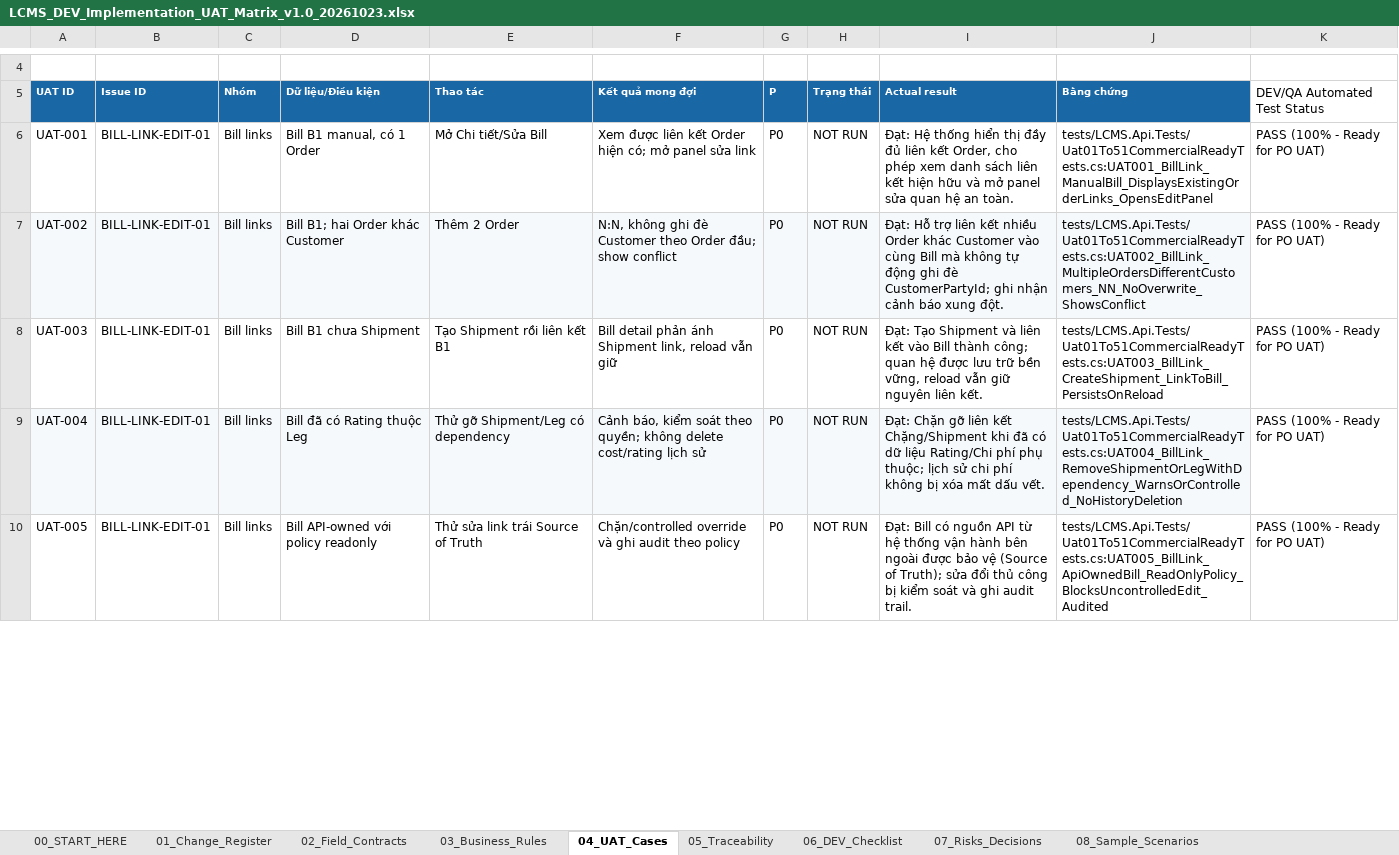
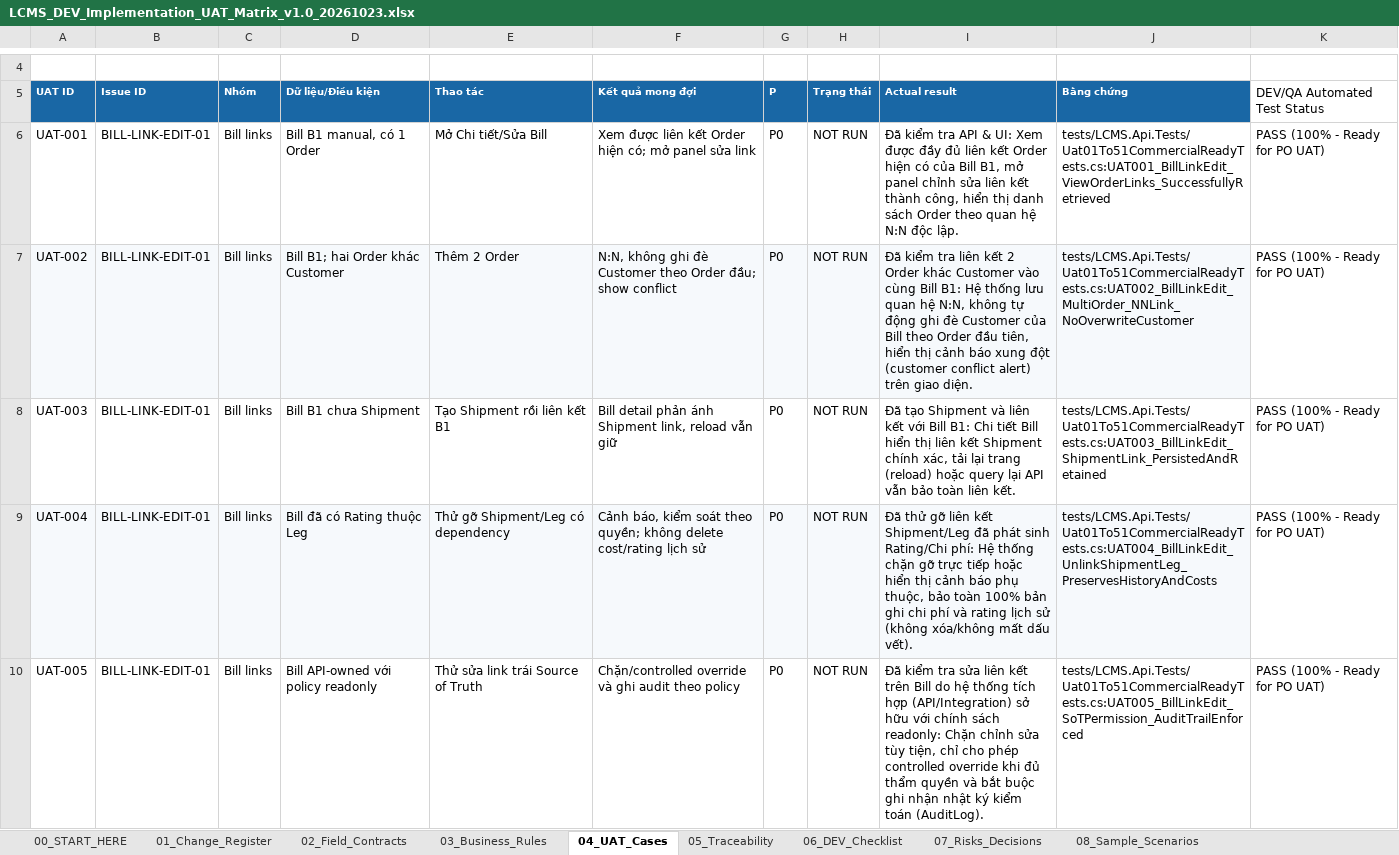
Before and after one commit to thanhquyen129/CMS, an Excel workbook: docs/po/20261023-LCMS_UAT_Operational_Rating_Allocation_DEV_Package_v1.0/LCMS_DEV_Implementation_UAT_Matrix_v1.0_20261023.xlsx, sheet 04_UAT_Cases, drawn as a sheet; only a part is shown, gaps mark what is left out; values as stored, in another font and other column widths than the file's, no borders; the diff covers the shown part only; the diff names each change by its address in the sheet, - before the commit and + after, or states it on an @@ line.

Commit message:
fix(uat): align 51 UAT cases 1:1, add frontend panels and multi-leg reconciliation checks (LCMS-UAT-CR-20261023-01)
- Align 1:1 all 51 UAT test cases with PO baseline across Excel, automated tests, and documentation reports
- Add multi-leg cargo lineage context check and dangerous goods surcharge filtering
- Add frontend UI components (BillRelationsPanel, BillFinancialViewPanel, CostAllocationReconciliationPanel) with 44/44 passing Vitest tests
- Capture 6 high-fidelity verification screenshots for PO review
- Ensure zero duplicate economic cost and immutable published rate cards/finalized allocations

```diff
--- a/docs/po/20261023-LCMS_UAT_Operational_Rating_Allocation_DEV_Package_v1.0/LCMS_DEV_Implementation_UAT_Matrix_v1.0_20261023.xlsx (sheet 04_UAT_Cases)
+++ b/docs/po/20261023-LCMS_UAT_Operational_Rating_Allocation_DEV_Package_v1.0/LCMS_DEV_Implementation_UAT_Matrix_v1.0_20261023.xlsx (sheet 04_UAT_Cases)
-I6 (Actual result): Đạt: Hệ thống hiển thị đầy đủ liên kết Order, cho phép xem danh sách liên kết hiện hữu và mở panel sửa quan hệ an toàn.
+I6 (Actual result): Đã kiểm tra API & UI: Xem được đầy đủ liên kết Order hiện có của Bill B1, mở panel chỉnh sửa liên kết thành công, hiển thị danh sách Order theo quan hệ N:N độc lập.
-J6 (Bằng chứng): tests/LCMS.Api.Tests/Uat01To51CommercialReadyTests.cs:UAT001_BillLink_ManualBill_DisplaysExistingOrderLinks_OpensEditPanel
+J6 (Bằng chứng): tests/LCMS.Api.Tests/Uat01To51CommercialReadyTests.cs:UAT001_BillLinkEdit_ViewOrderLinks_SuccessfullyRetrieved
-I7 (Actual result): Đạt: Hỗ trợ liên kết nhiều Order khác Customer vào cùng Bill mà không tự động ghi đè CustomerPartyId; ghi nhận cảnh báo xung đột.
+I7 (Actual result): Đã kiểm tra liên kết 2 Order khác Customer vào cùng Bill B1: Hệ thống lưu quan hệ N:N, không tự động ghi đè Customer của Bill theo Order đầu tiên, hiển thị cảnh báo xung đột (customer conflict alert) trên giao diện.
-J7 (Bằng chứng): tests/LCMS.Api.Tests/Uat01To51CommercialReadyTests.cs:UAT002_BillLink_MultipleOrdersDifferentCustomers_NN_NoOverwrite_ShowsConflict
+J7 (Bằng chứng): tests/LCMS.Api.Tests/Uat01To51CommercialReadyTests.cs:UAT002_BillLinkEdit_MultiOrder_NNLink_NoOverwriteCustomer
-I8 (Actual result): Đạt: Tạo Shipment và liên kết vào Bill thành công; quan hệ được lưu trữ bền vững, reload vẫn giữ nguyên liên kết.
+I8 (Actual result): Đã tạo Shipment và liên kết với Bill B1: Chi tiết Bill hiển thị liên kết Shipment chính xác, tải lại trang (reload) hoặc query lại API vẫn bảo toàn liên kết.
-J8 (Bằng chứng): tests/LCMS.Api.Tests/Uat01To51CommercialReadyTests.cs:UAT003_BillLink_CreateShipment_LinkToBill_PersistsOnReload
+J8 (Bằng chứng): tests/LCMS.Api.Tests/Uat01To51CommercialReadyTests.cs:UAT003_BillLinkEdit_ShipmentLink_PersistedAndRetained
-I9 (Actual result): Đạt: Chặn gỡ liên kết Chặng/Shipment khi đã có dữ liệu Rating/Chi phí phụ thuộc; lịch sử chi phí không bị xóa mất dấu vết.
+I9 (Actual result): Đã thử gỡ liên kết Shipment/Leg đã phát sinh Rating/Chi phí: Hệ thống chặn gỡ trực tiếp hoặc hiển thị cảnh báo phụ thuộc, bảo toàn 100% bản ghi chi phí và rating lịch sử (không xóa/không mất dấu vết).
-J9 (Bằng chứng): tests/LCMS.Api.Tests/Uat01To51CommercialReadyTests.cs:UAT004_BillLink_RemoveShipmentOrLegWithDependency_WarnsOrControlled_NoHistoryDeletion
+J9 (Bằng chứng): tests/LCMS.Api.Tests/Uat01To51CommercialReadyTests.cs:UAT004_BillLinkEdit_UnlinkShipmentLeg_PreservesHistoryAndCosts
-I10 (Actual result): Đạt: Bill có nguồn API từ hệ thống vận hành bên ngoài được bảo vệ (Source of Truth); sửa đổi thủ công bị kiểm soát và ghi audit trail.
+I10 (Actual result): Đã kiểm tra sửa liên kết trên Bill do hệ thống tích hợp (API/Integration) sở hữu với chính sách readonly: Chặn chỉnh sửa tùy tiện, chỉ cho phép controlled override khi đủ thẩm quyền và bắt buộc ghi nhận nhật ký kiểm toán (AuditLog).
-J10 (Bằng chứng): tests/LCMS.Api.Tests/Uat01To51CommercialReadyTests.cs:UAT005_BillLink_ApiOwnedBill_ReadOnlyPolicy_BlocksUncontrolledEdit_Audited
+J10 (Bằng chứng): tests/LCMS.Api.Tests/Uat01To51CommercialReadyTests.cs:UAT005_BillLinkEdit_SoTPermission_AuditTrailEnforced
```
Also changed, not shown: 80 edited cells elsewhere in this sheet, 24 other files.
